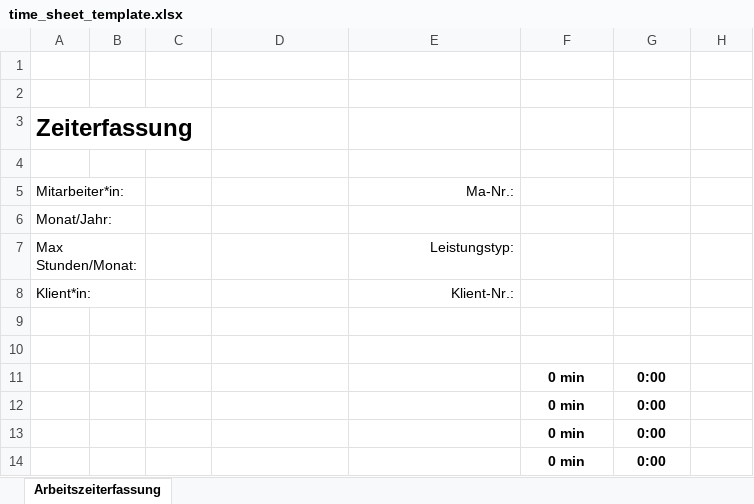
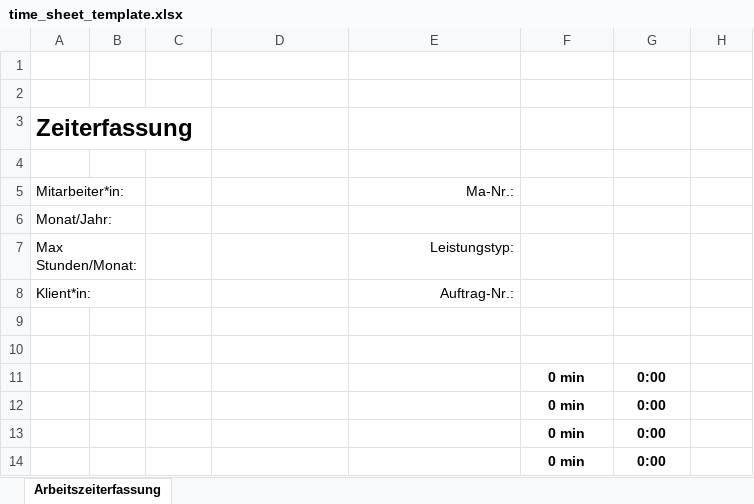
Before and after one commit to bois1616/wegpiraten, an Excel workbook: templates/time_sheet_template.xlsx, sheet Arbeitszeiterfassung, drawn as a sheet; only a part is shown; values as stored, in another font and other column widths than the file's, no borders; charts and pictures and conditional formats and table styles not drawn; the diff names each change by its address in the sheet, - before the commit and + after, or states it on an @@ line.

```diff
--- a/templates/time_sheet_template.xlsx (sheet Arbeitszeiterfassung)
+++ b/templates/time_sheet_template.xlsx (sheet Arbeitszeiterfassung)
-E8: Klient-Nr.:
+E8: Auftrag-Nr.:
```
Also changed, not shown: 6 other files.
